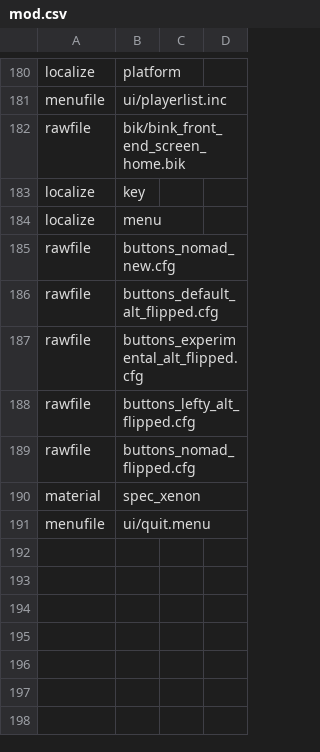
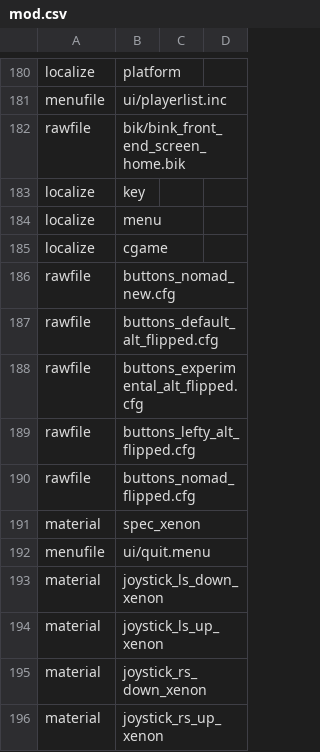
Before and after one commit to JBShady/COD5-Remastered, a CSV file: mods/nazi_zombie_remastered/mod.csv, drawn as a sheet; only a part is shown, gaps mark what is left out.

```diff
--- a/mods/nazi_zombie_remastered/mod.csv
+++ b/mods/nazi_zombie_remastered/mod.csv
@@ -184,2 +184,3 @@ localize,key
 localize,menu
+localize,cgame
 rawfile,buttons_nomad_new.cfg
@@ -191 +192,5 @@ material,spec_xenon
 menufile,ui/quit.menu
+material,joystick_ls_down_xenon
+material,joystick_ls_up_xenon
+material,joystick_rs_down_xenon
+material,joystick_rs_up_xenon
```
Also changed, not shown: mods/nazi_zombie_remastered_dlc1/mod.csv, mods/nazi_zombie_remastered_dlc2/mod.csv, 1 other file.
